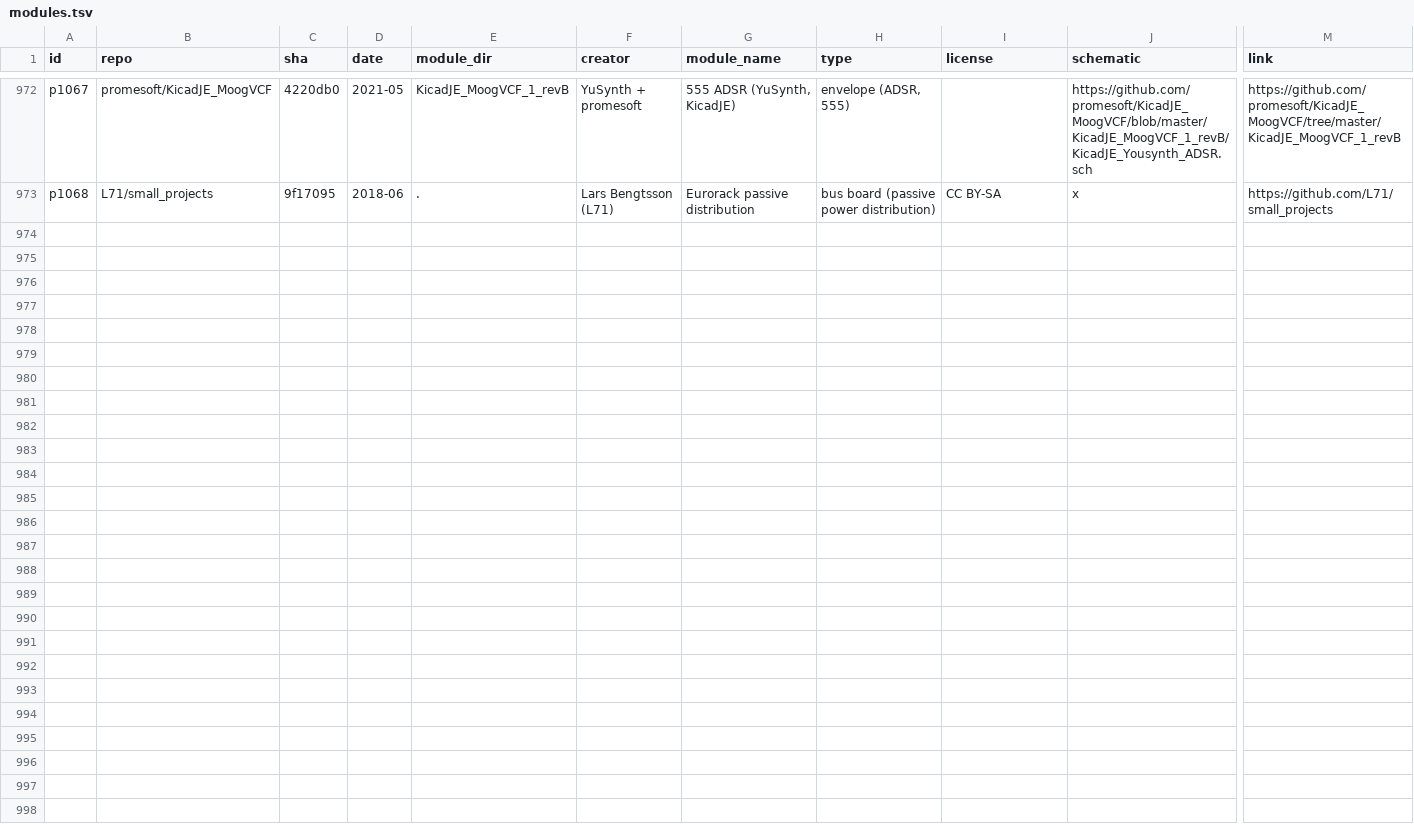
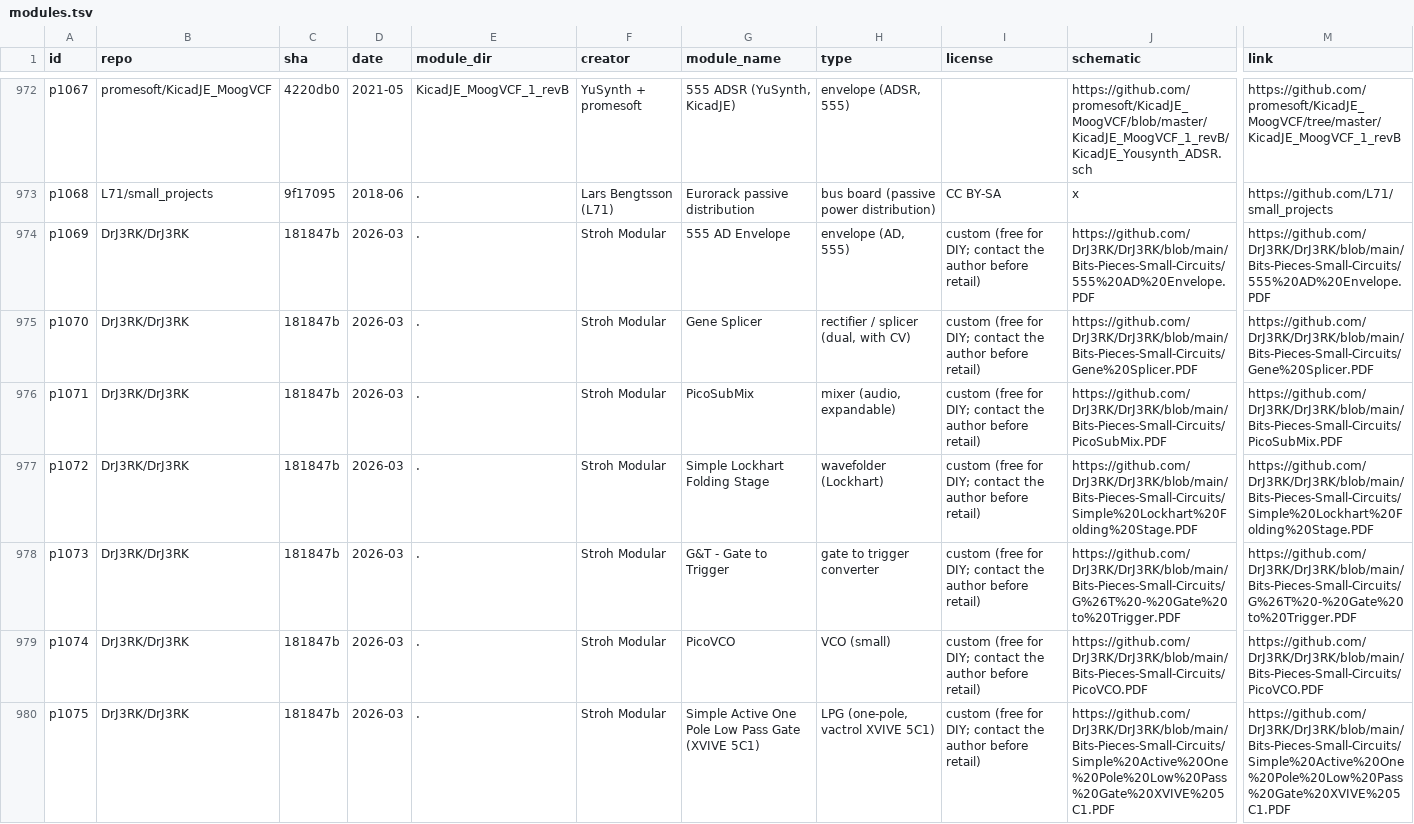
Before and after one commit to daaaaaaaaaniel/my-awesome-eurorack, a TSV file: data/modules.tsv, drawn as a sheet; only a part is shown, gaps mark what is left out; rows hold the shown columns only; the diff names each change by its address in the sheet, - before the commit and + after, or states it on an @@ line.

```diff
--- a/data/modules.tsv
+++ b/data/modules.tsv
+row 974: p1069 | DrJ3RK/DrJ3RK | 181847b | 2026-03 | . | Stroh Modular | 555 AD Envelope | envelope (AD, 555) | custom (free for DIY; contact the author before retail) | https://github.com/DrJ3RK/DrJ3RK/blob/main/Bits-Pieces-Small-Circuits/555%20AD%20Envelope.PDF | https://github.com/DrJ3RK/DrJ3RK/blob/main/Bits-Pieces-Small-Circuits/555%20AD%20Envelope.PDF
+row 975: p1070 | DrJ3RK/DrJ3RK | 181847b | 2026-03 | . | Stroh Modular | Gene Splicer | rectifier / splicer (dual, with CV) | custom (free for DIY; contact the author before retail) | https://github.com/DrJ3RK/DrJ3RK/blob/main/Bits-Pieces-Small-Circuits/Gene%20Splicer.PDF | https://github.com/DrJ3RK/DrJ3RK/blob/main/Bits-Pieces-Small-Circuits/Gene%20Splicer.PDF
+row 976: p1071 | DrJ3RK/DrJ3RK | 181847b | 2026-03 | . | Stroh Modular | PicoSubMix | mixer (audio, expandable) | custom (free for DIY; contact the author before retail) | https://github.com/DrJ3RK/DrJ3RK/blob/main/Bits-Pieces-Small-Circuits/PicoSubMix.PDF | https://github.com/DrJ3RK/DrJ3RK/blob/main/Bits-Pieces-Small-Circuits/PicoSubMix.PDF
+row 977: p1072 | DrJ3RK/DrJ3RK | 181847b | 2026-03 | . | Stroh Modular | Simple Lockhart Folding Stage | wavefolder (Lockhart) | custom (free for DIY; contact the author before retail) | https://github.com/DrJ3RK/DrJ3RK/blob/main/Bits-Pieces-Small-Circuits/Simple%20Lockhart%20Folding%20Stage.PDF | https://github.com/DrJ3RK/DrJ3RK/blob/main/Bits-Pieces-Small-Circuits/Simple%20Lockhart%20Folding%20Stage.PDF
+row 978: p1073 | DrJ3RK/DrJ3RK | 181847b | 2026-03 | . | Stroh Modular | G&T - Gate to Trigger | gate to trigger converter | custom (free for DIY; contact the author before retail) | https://github.com/DrJ3RK/DrJ3RK/blob/main/Bits-Pieces-Small-Circuits/G%26T%20-%20Gate%20to%20Trigger.PDF | https://github.com/DrJ3RK/DrJ3RK/blob/main/Bits-Pieces-Small-Circuits/G%26T%20-%20Gate%20to%20Trigger.PDF
+row 979: p1074 | DrJ3RK/DrJ3RK | 181847b | 2026-03 | . | Stroh Modular | PicoVCO | VCO (small) | custom (free for DIY; contact the author before retail) | https://github.com/DrJ3RK/DrJ3RK/blob/main/Bits-Pieces-Small-Circuits/PicoVCO.PDF | https://github.com/DrJ3RK/DrJ3RK/blob/main/Bits-Pieces-Small-Circuits/PicoVCO.PDF
+row 980: p1075 | DrJ3RK/DrJ3RK | 181847b | 2026-03 | . | Stroh Modular | Simple Active One Pole Low Pass Gate (XVIVE 5C1) | LPG (one-pole, vactrol XVIVE 5C1) | custom (free for DIY; contact the author before retail) | https://github.com/DrJ3RK/DrJ3RK/blob/main/Bits-Pieces-Small-Circuits/Simple%20Active%20One%20Pole%20Low%20Pass%20Gate%20XVIVE%205C1.PDF | https://github.com/DrJ3RK/DrJ3RK/blob/main/Bits-Pieces-Small-Circuits/Simple%20Active%20One%20Pole%20Low%20Pass%20Gate%20XVIVE%205C1.PDF
```
Also changed, not shown: data/needs-ruling.tsv, data/runlist.tsv, 6 other files.
